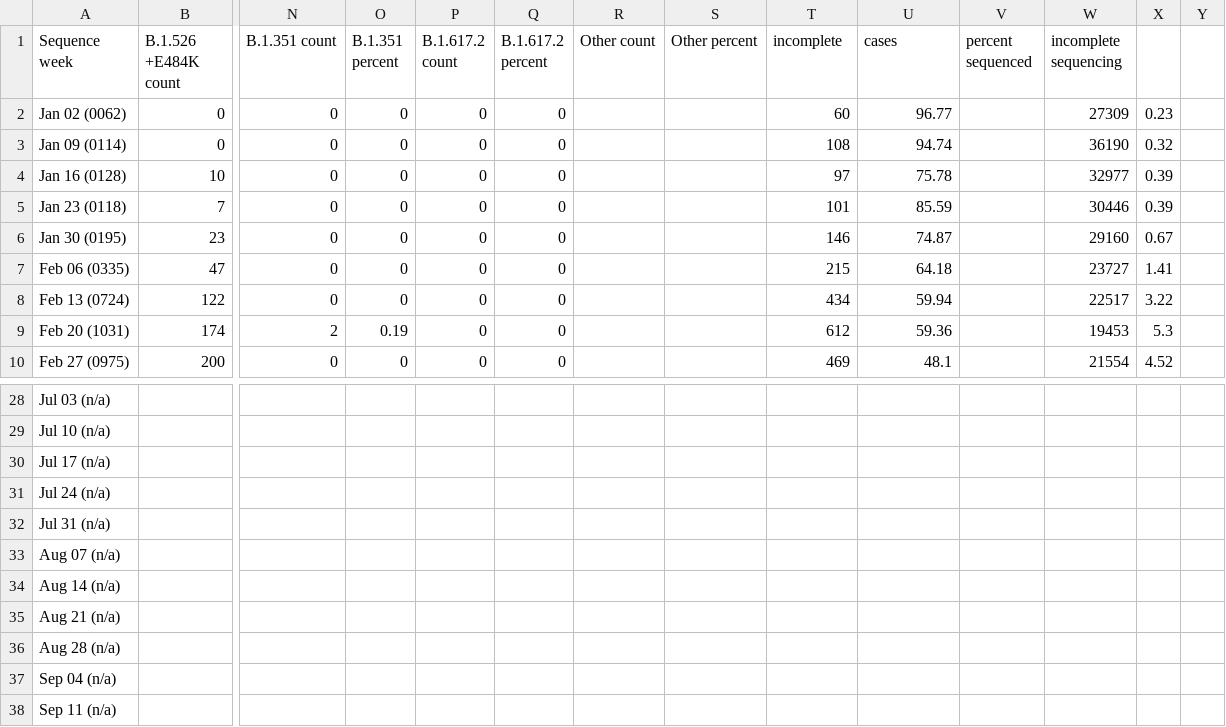
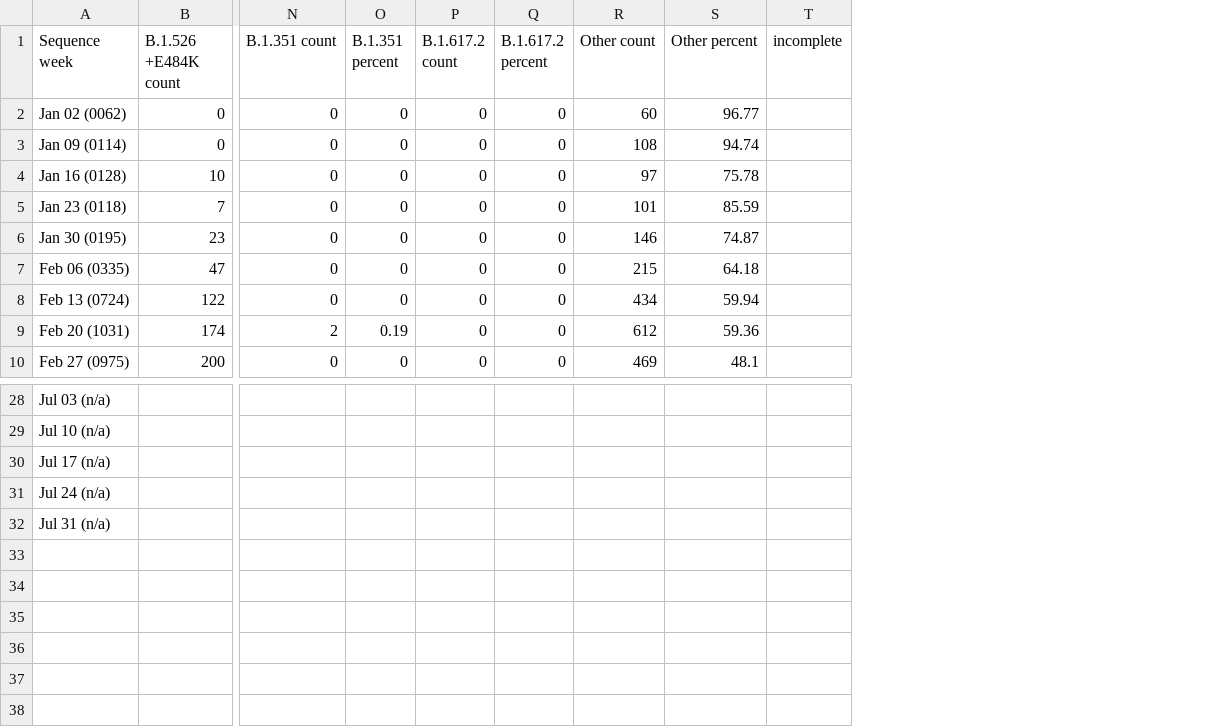
Before and after one commit to BWMosher/coronavirus-data, a CSV file: variants/history/2021-06-10-readable.csv, drawn as a sheet; only a part is shown, gaps mark what is left out; removed rows and columns are numbered as before the commit, all else as after; rows hold the shown columns only; the diff names each change by its address in the sheet, - before the commit and + after, or states it on an @@ line.

```diff
--- a/variants/history/2021-06-10-readable.csv
+++ b/variants/history/2021-06-10-readable.csv
-column R (Other count), empty
-column S (Other percent), empty
-column W (incomplete sequencing), rows 2-10: 27309 | 36190 | 32977 | 30446 | 29160 | 23727 | 22517 | 19453 | 21554
-column X, rows 2-10: 0.23 | 0.32 | 0.39 | 0.39 | 0.67 | 1.41 | 3.22 | 5.3 | 4.52
-column Y, empty
-R1: incomplete
+R1: Other count
-S1: cases
+S1: Other percent
-T1: percent sequenced
+T1: incomplete
-row 33: Aug 07 (n/a)
-row 34: Aug 14 (n/a)
-row 35: Aug 21 (n/a)
-row 36: Aug 28 (n/a)
-row 37: Sep 04 (n/a)
-row 38: Sep 11 (n/a)
```
Also changed, not shown: variants/history/2021-06-17-readable.csv, variants/history/2021-06-24-readable.csv, 13 other files.
